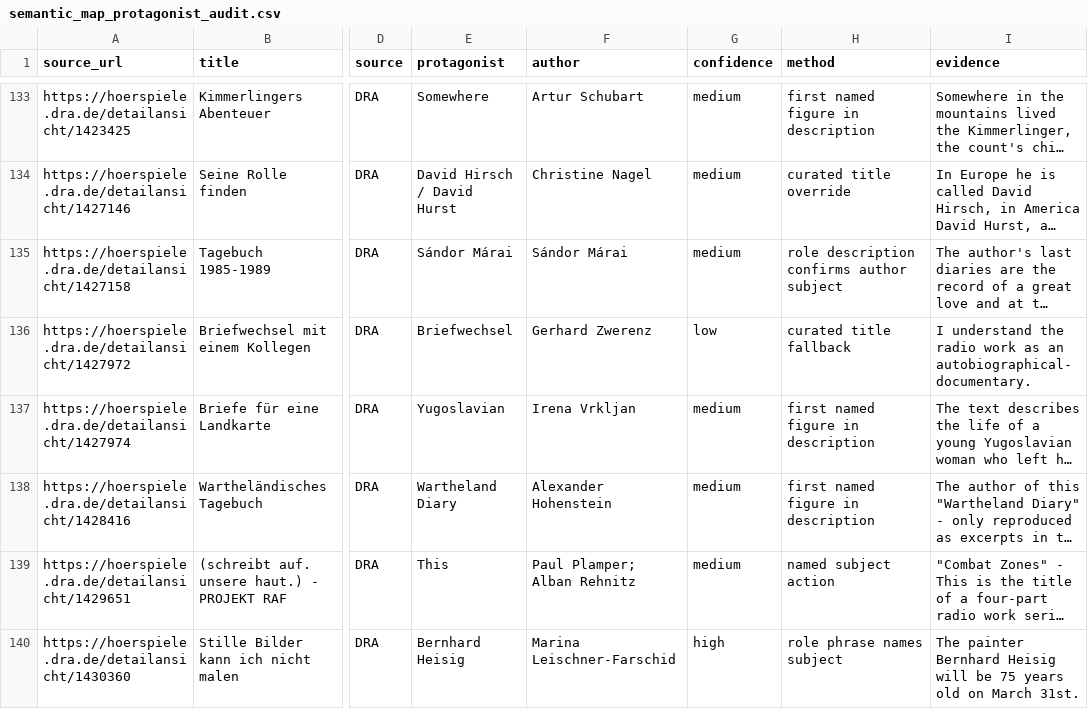
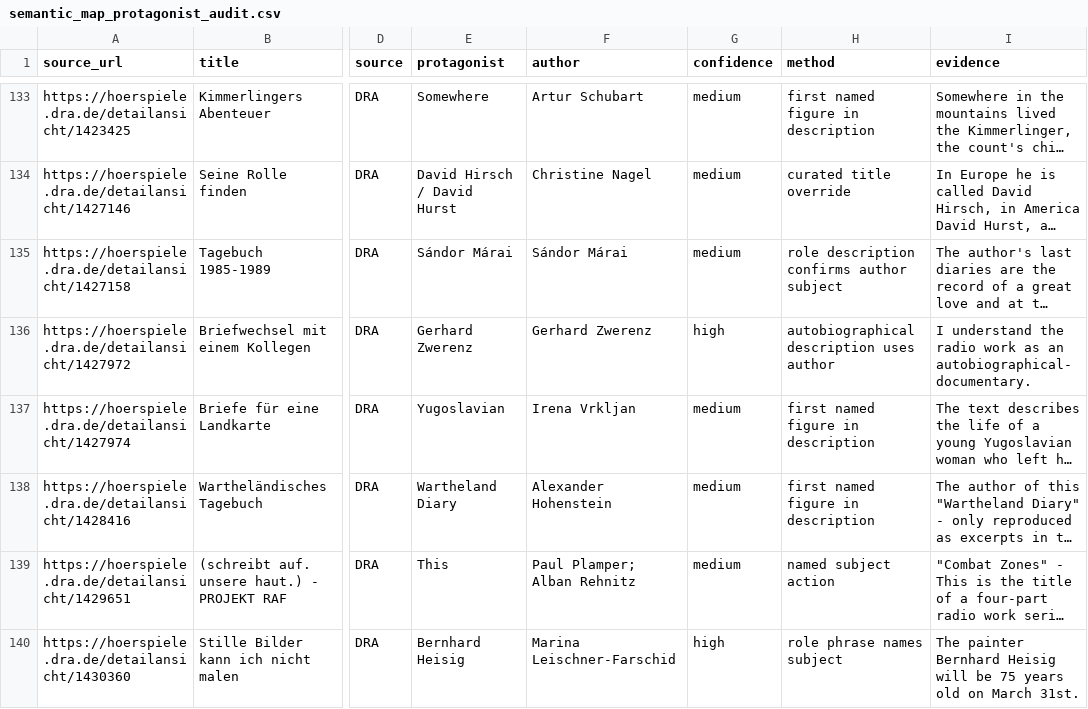
Before and after one commit to martolodyaouank/radio-life-writing-de, a CSV file: data/curation/semantic_map_protagonist_audit.csv, drawn as a sheet; only a part is shown, gaps mark what is left out; long unchanged cells end in …; the diff covers the shown part only; the diff names each change by its address in the sheet, - before the commit and + after, or states it on an @@ line.

Commit message:
Use authors for autobiographical protagonists

```diff
--- a/data/curation/semantic_map_protagonist_audit.csv
+++ b/data/curation/semantic_map_protagonist_audit.csv
-E136 (protagonist): Briefwechsel
+E136 (protagonist): Gerhard Zwerenz
-G136 (confidence): low
+G136 (confidence): high
-H136 (method): curated title fallback
+H136 (method): autobiographical description uses author
```
Also changed, not shown: 67 edited cells elsewhere in this file, 5 other files.
